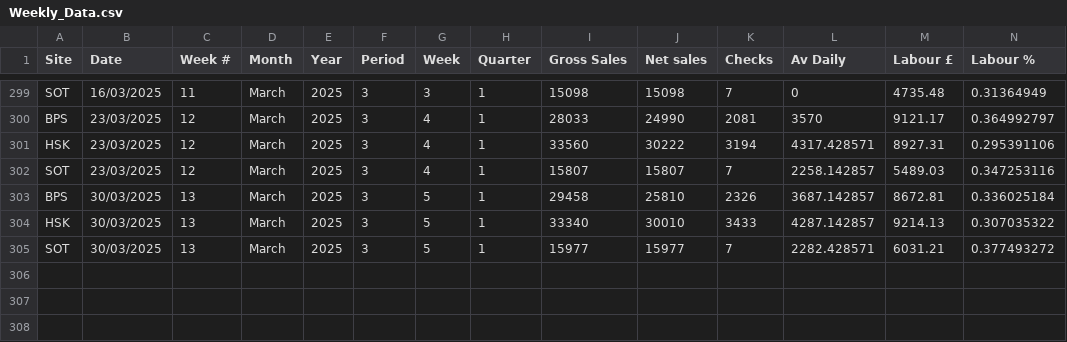
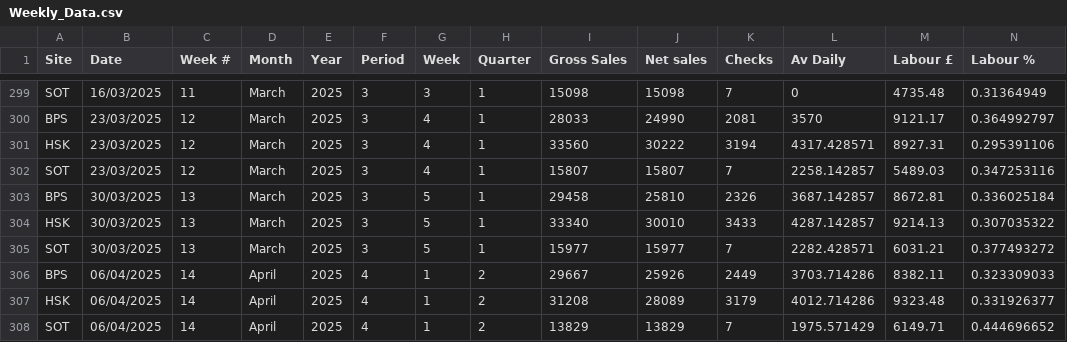
Before and after one commit to Edallsopp/test5, a CSV file: src/data/Weekly_Data.csv, drawn as a sheet; only a part is shown, gaps mark what is left out; rows hold the shown columns only; the diff names each change by its address in the sheet, - before the commit and + after, or states it on an @@ line.

Commit message:
20250406

```diff
--- a/src/data/Weekly_Data.csv
+++ b/src/data/Weekly_Data.csv
+row 306: BPS | 06/04/2025 | 14 | April | 2025 | 4 | 1 | 2 | 29667 | 25926 | 2449 | 3703.714286 | 8382.11 | 0.323309033
+row 307: HSK | 06/04/2025 | 14 | April | 2025 | 4 | 1 | 2 | 31208 | 28089 | 3179 | 4012.714286 | 9323.48 | 0.331926377
+row 308: SOT | 06/04/2025 | 14 | April | 2025 | 4 | 1 | 2 | 13829 | 13829 | 7 | 1975.571429 | 6149.71 | 0.444696652
```
